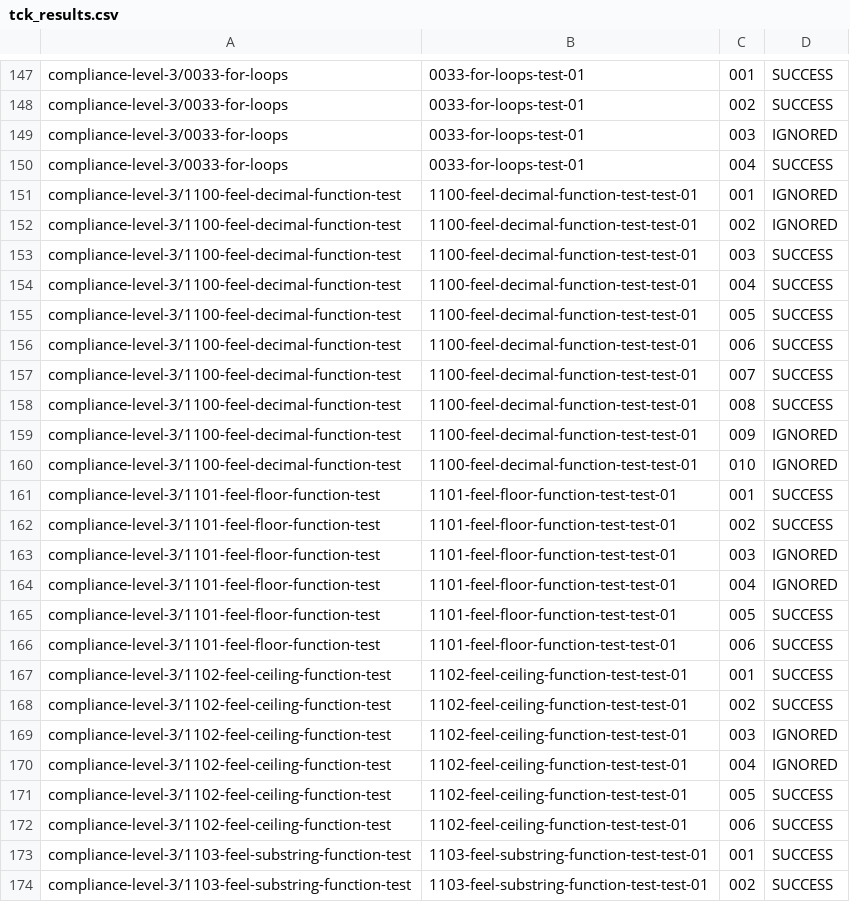
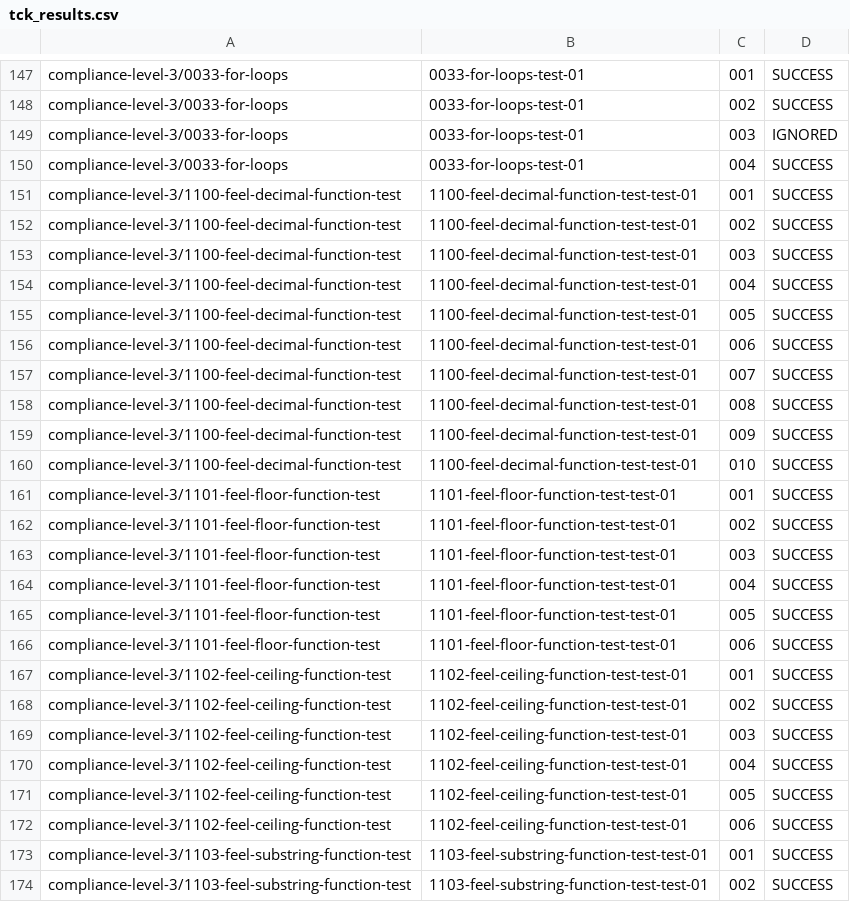
Before and after one commit to dmn-tck/tck, a CSV file: TestResults/Camunda/7.7.0/tck_results.csv, drawn as a sheet; only a part is shown, gaps mark what is left out.

Commit message:
Update Camunda results for October 2017

```diff
--- a/TestResults/Camunda/7.7.0/tck_results.csv
+++ b/TestResults/Camunda/7.7.0/tck_results.csv
@@ -150,4 +150,4 @@
 "compliance-level-3/0033-for-loops","0033-for-loops-test-01","004","SUCCESS",""
-"compliance-level-3/1100-feel-decimal-function-test","1100-feel-decimal-function-test-test-01","001","IGNORED",""
-"compliance-level-3/1100-feel-decimal-function-test","1100-feel-decimal-function-test-test-01","002","IGNORED",""
+"compliance-level-3/1100-feel-decimal-function-test","1100-feel-decimal-function-test-test-01","001","SUCCESS",""
+"compliance-level-3/1100-feel-decimal-function-test","1100-feel-decimal-function-test-test-01","002","SUCCESS",""
 "compliance-level-3/1100-feel-decimal-function-test","1100-feel-decimal-function-test-test-01","003","SUCCESS",""
@@ -158,8 +158,8 @@
 "compliance-level-3/1100-feel-decimal-function-test","1100-feel-decimal-function-test-test-01","008","SUCCESS",""
-"compliance-level-3/1100-feel-decimal-function-test","1100-feel-decimal-function-test-test-01","009","IGNORED",""
-"compliance-level-3/1100-feel-decimal-function-test","1100-feel-decimal-function-test-test-01","010","IGNORED",""
+"compliance-level-3/1100-feel-decimal-function-test","1100-feel-decimal-function-test-test-01","009","SUCCESS",""
+"compliance-level-3/1100-feel-decimal-function-test","1100-feel-decimal-function-test-test-01","010","SUCCESS",""
 "compliance-level-3/1101-feel-floor-function-test","1101-feel-floor-function-test-test-01","001","SUCCESS",""
 "compliance-level-3/1101-feel-floor-function-test","1101-feel-floor-function-test-test-01","002","SUCCESS",""
-"compliance-level-3/1101-feel-floor-function-test","1101-feel-floor-function-test-test-01","003","IGNORED",""
-"compliance-level-3/1101-feel-floor-function-test","1101-feel-floor-function-test-test-01","004","IGNORED",""
+"compliance-level-3/1101-feel-floor-function-test","1101-feel-floor-function-test-test-01","003","SUCCESS",""
+"compliance-level-3/1101-feel-floor-function-test","1101-feel-floor-function-test-test-01","004","SUCCESS",""
 "compliance-level-3/1101-feel-floor-function-test","1101-feel-floor-function-test-test-01","005","SUCCESS",""
@@ -168,4 +168,4 @@
 "compliance-level-3/1102-feel-ceiling-function-test","1102-feel-ceiling-function-test-test-01","002","SUCCESS",""
-"compliance-level-3/1102-feel-ceiling-function-test","1102-feel-ceiling-function-test-test-01","003","IGNORED",""
-"compliance-level-3/1102-feel-ceiling-function-test","1102-feel-ceiling-function-test-test-01","004","IGNORED",""
+"compliance-level-3/1102-feel-ceiling-function-test","1102-feel-ceiling-function-test-test-01","003","SUCCESS",""
+"compliance-level-3/1102-feel-ceiling-function-test","1102-feel-ceiling-function-test-test-01","004","SUCCESS",""
 "compliance-level-3/1102-feel-ceiling-function-test","1102-feel-ceiling-function-test-test-01","005","SUCCESS",""
```
